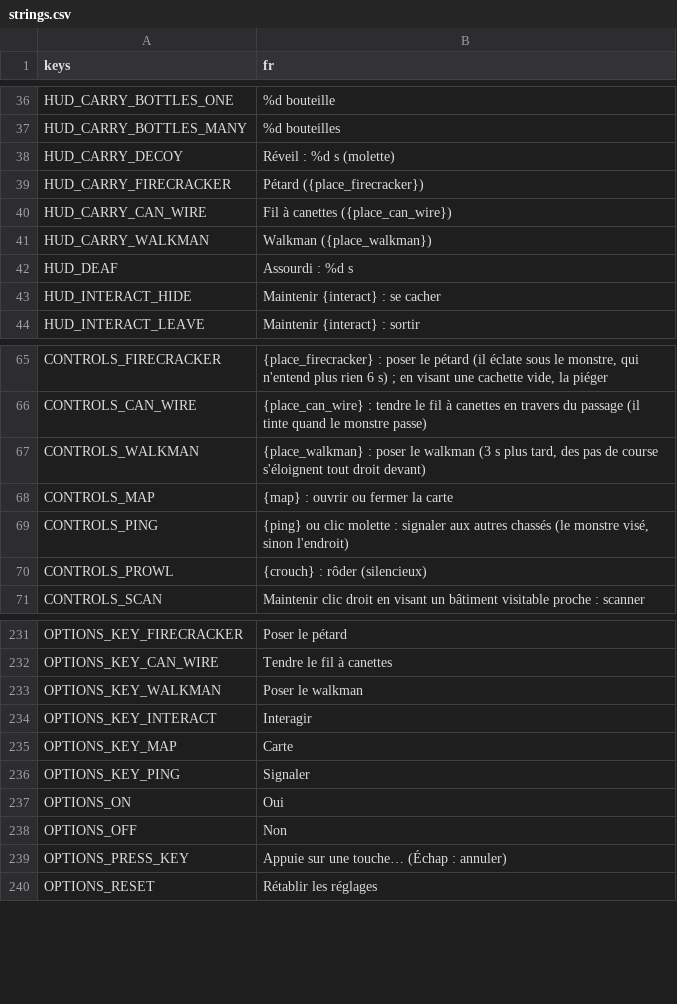
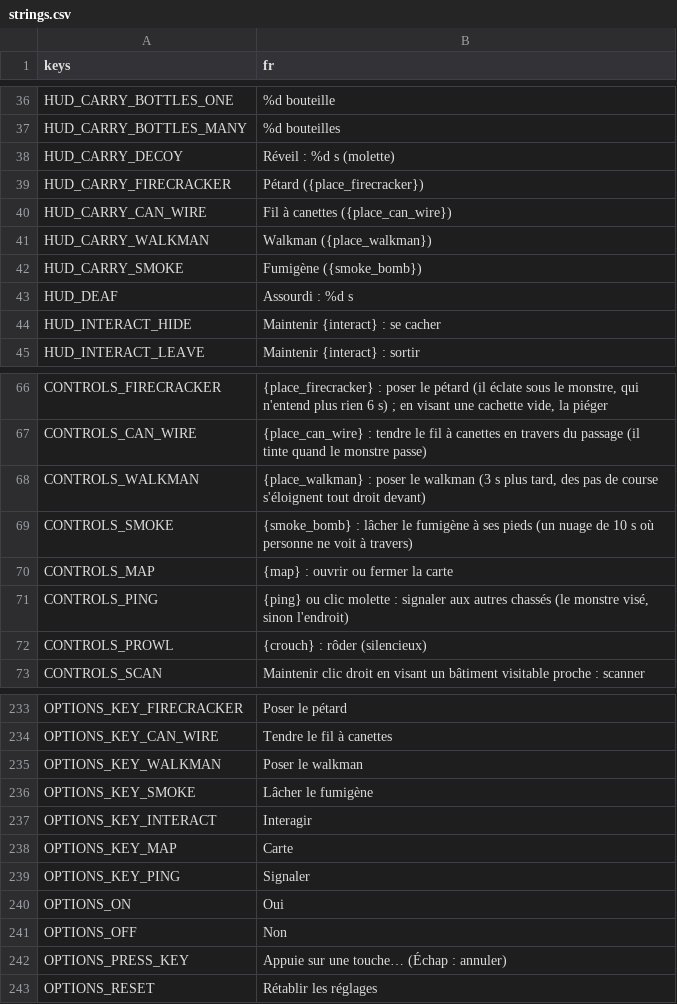
Before and after one commit to retardAFK/echo, a CSV file: game/i18n/strings.csv, drawn as a sheet; only a part is shown, gaps mark what is left out; the diff names each change by its address in the sheet, - before the commit and + after, or states it on an @@ line.

```diff
--- a/game/i18n/strings.csv
+++ b/game/i18n/strings.csv
+row 42: HUD_CARRY_SMOKE | Fumigène ({smoke_bomb})
+row 69: CONTROLS_SMOKE | {smoke_bomb} : lâcher le fumigène à ses pieds (un nuage de 10 s où personne ne voit à travers)
+row 236: OPTIONS_KEY_SMOKE | Lâcher le fumigène
```
Also changed, not shown: 26 other files.
